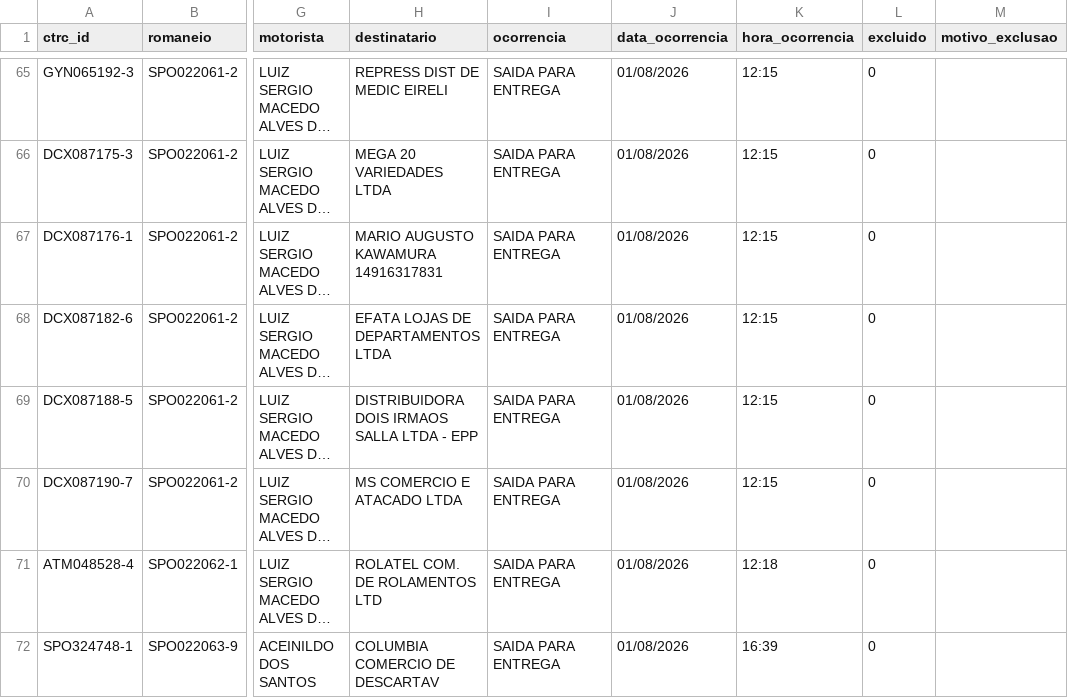
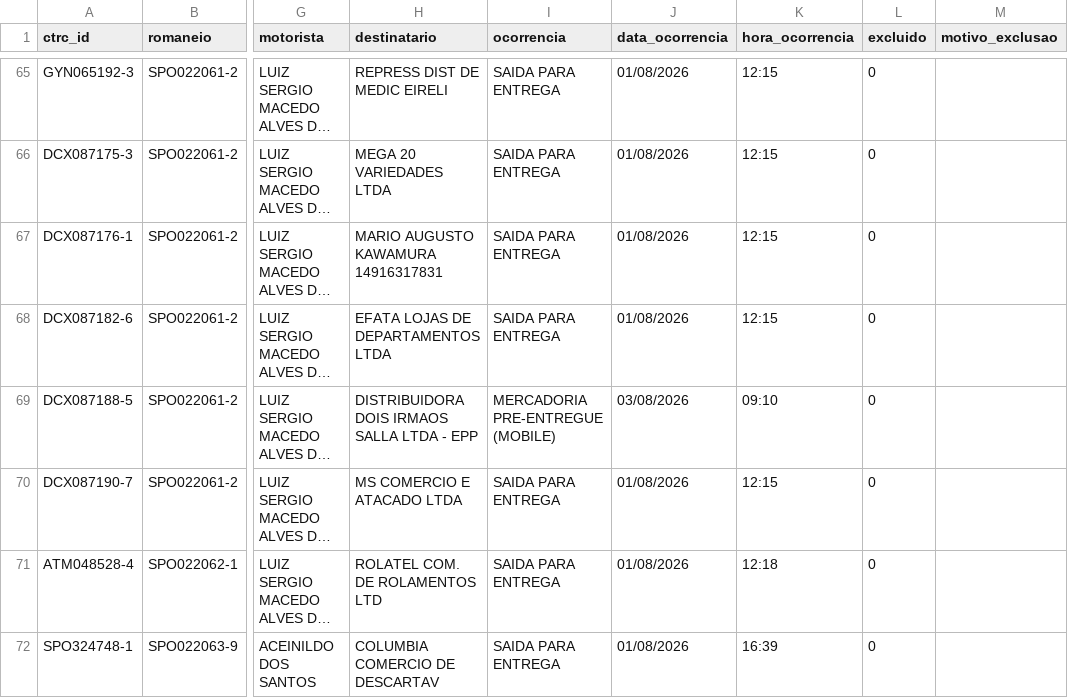
Before and after one commit to binhotransportes15/coletas-ace, a CSV file: dashboard/data/entregas_36.csv, drawn as a sheet; only a part is shown, gaps mark what is left out; long unchanged cells end in …; the diff names each change by its address in the sheet, - before the commit and + after, or states it on an @@ line.

```diff
--- a/dashboard/data/entregas_36.csv
+++ b/dashboard/data/entregas_36.csv
-I69 (ocorrencia): SAIDA PARA ENTREGA
+I69 (ocorrencia): MERCADORIA PRE-ENTREGUE (MOBILE)
-J69 (data_ocorrencia): 01/08/2026
+J69 (data_ocorrencia): 03/08/2026
-K69 (hora_ocorrencia): 12:15
+K69 (hora_ocorrencia): 09:10
```
Also changed, not shown: 10 other files.
